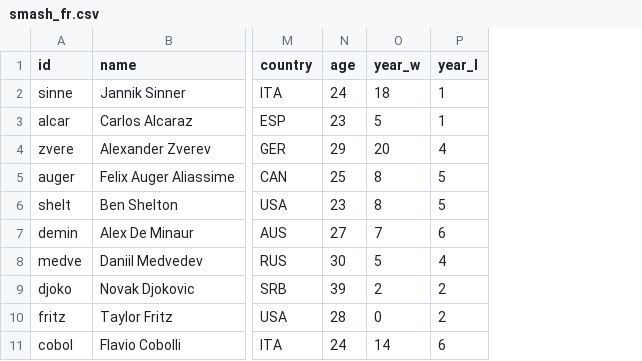
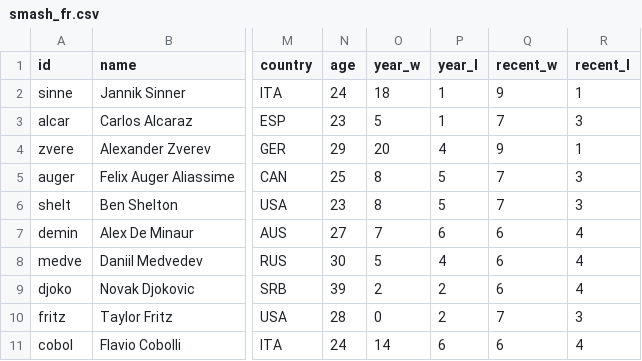
Before and after one commit to woonsupkim/Smash-React, a CSV file: public/data/smash_fr.csv, drawn as a sheet; only a part is shown, gaps mark what is left out; the diff names each change by its address in the sheet, - before the commit and + after, or states it on an @@ line.

Commit message:
major design improvements and data refresh

```diff
--- a/public/data/smash_fr.csv
+++ b/public/data/smash_fr.csv
+column Q (recent_w), rows 2-11: 9 | 7 | 9 | 7 | 7 | 6 | 6 | 6 | 7 | 6
+column R (recent_l), rows 2-11: 1 | 3 | 1 | 3 | 3 | 4 | 4 | 4 | 3 | 4
```
Also changed, not shown: public/data/smash_us.csv, public/data/smash_wb.csv, 15 other files.
